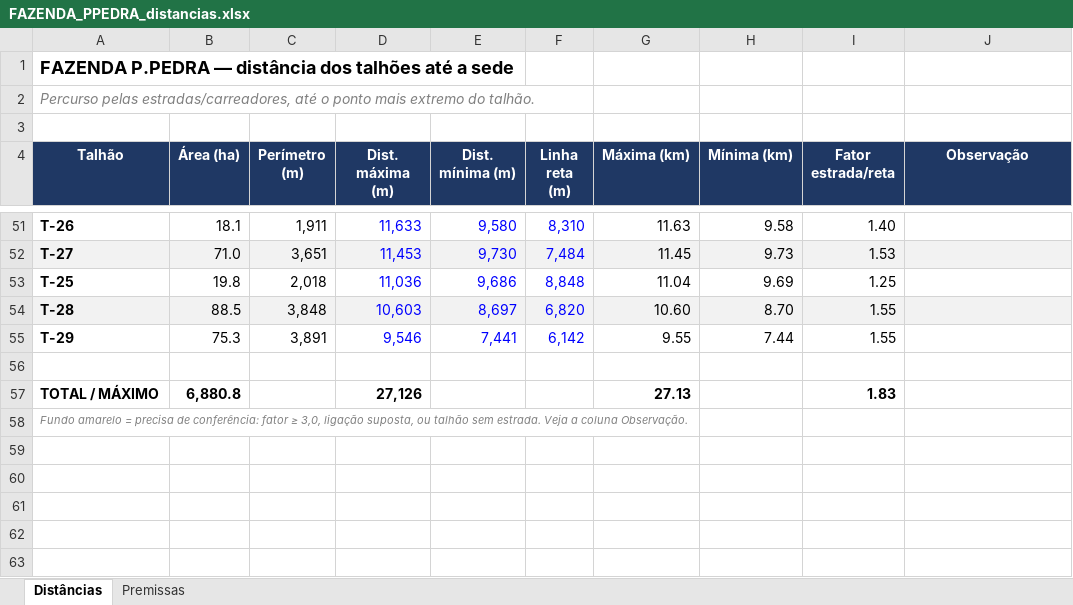
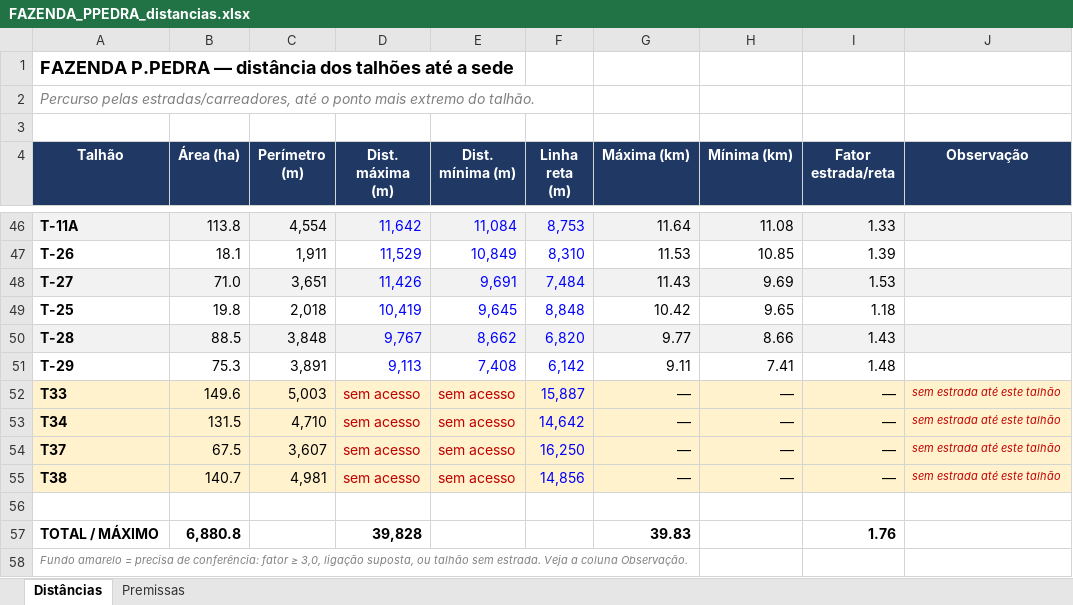
Before and after one commit to max-vilela/talhao, an Excel workbook: FAZENDA_PPEDRA_distancias.xlsx, sheet Distâncias, drawn as a sheet; only a part is shown, gaps mark what is left out; values as stored, in another font and other column widths than the file's, no borders; addresses are those after the commit; the diff covers the shown part only; the diff names each change by its address in the sheet, - before the commit and + after, or states it on an @@ line.

```diff
--- a/FAZENDA_PPEDRA_distancias.xlsx (sheet Distâncias)
+++ b/FAZENDA_PPEDRA_distancias.xlsx (sheet Distâncias)
+row 46: T-11A | 113.8 | 4,554 | 11,642 | 11,084 | 8,753 | 11.64 | 11.08 | 1.33
-D47 (Dist. máxima (m)): 11,633
+D47 (Dist. máxima (m)): 11,529
-E47 (Dist. mínima (m)): 9,580
+E47 (Dist. mínima (m)): 10,849
-G47 (Máxima (km)): 11.63
+G47 (Máxima (km)): 11.53
-H47 (Mínima (km)): 9.58
+H47 (Mínima (km)): 10.85
-I47 (Fator estrada/reta): 1.40
+I47 (Fator estrada/reta): 1.39
-D48 (Dist. máxima (m)): 11,453
+D48 (Dist. máxima (m)): 11,426
-E48 (Dist. mínima (m)): 9,730
+E48 (Dist. mínima (m)): 9,691
-G48 (Máxima (km)): 11.45
+G48 (Máxima (km)): 11.43
-H48 (Mínima (km)): 9.73
+H48 (Mínima (km)): 9.69
-D49 (Dist. máxima (m)): 11,036
+D49 (Dist. máxima (m)): 10,419
-E49 (Dist. mínima (m)): 9,686
+E49 (Dist. mínima (m)): 9,645
-G49 (Máxima (km)): 11.04
+G49 (Máxima (km)): 10.42
-H49 (Mínima (km)): 9.69
+H49 (Mínima (km)): 9.65
-I49 (Fator estrada/reta): 1.25
+I49 (Fator estrada/reta): 1.18
-D50 (Dist. máxima (m)): 10,603
+D50 (Dist. máxima (m)): 9,767
-E50 (Dist. mínima (m)): 8,697
+E50 (Dist. mínima (m)): 8,662
-G50 (Máxima (km)): 10.60
+G50 (Máxima (km)): 9.77
-H50 (Mínima (km)): 8.70
+H50 (Mínima (km)): 8.66
-I50 (Fator estrada/reta): 1.55
+I50 (Fator estrada/reta): 1.43
-D51 (Dist. máxima (m)): 9,546
+D51 (Dist. máxima (m)): 9,113
-E51 (Dist. mínima (m)): 7,441
+E51 (Dist. mínima (m)): 7,408
-G51 (Máxima (km)): 9.55
+G51 (Máxima (km)): 9.11
-H51 (Mínima (km)): 7.44
+H51 (Mínima (km)): 7.41
-I51 (Fator estrada/reta): 1.55
+I51 (Fator estrada/reta): 1.48
+row 52: T33 | 149.6 | 5,003 | sem acesso | sem acesso | 15,887 | — | — | — | sem estrada até este talhão
+row 53: T34 | 131.5 | 4,710 | sem acesso | sem acesso | 14,642 | — | — | — | sem estrada até este talhão
+row 54: T37 | 67.5 | 3,607 | sem acesso | sem acesso | 16,250 | — | — | — | sem estrada até este talhão
+row 55: T38 | 140.7 | 4,981 | sem acesso | sem acesso | 14,856 | — | — | — | sem estrada até este talhão
-D57 (Dist. máxima (m)): 27,126
+D57 (Dist. máxima (m)): 39,828
-G57 (Máxima (km)): 27.13
+G57 (Máxima (km)): 39.83
-I57 (Fator estrada/reta): 1.83
+I57 (Fator estrada/reta): 1.76
```
Also changed, not shown: 26 added rows, 31 removed rows, 72 edited cells and cell formats elsewhere in this sheet, formulas that keep their value, FAZENDA_GALHEIRO_distancias.xlsx, FAZENDA_JAVA_distancias.xlsx, 22 other files.
